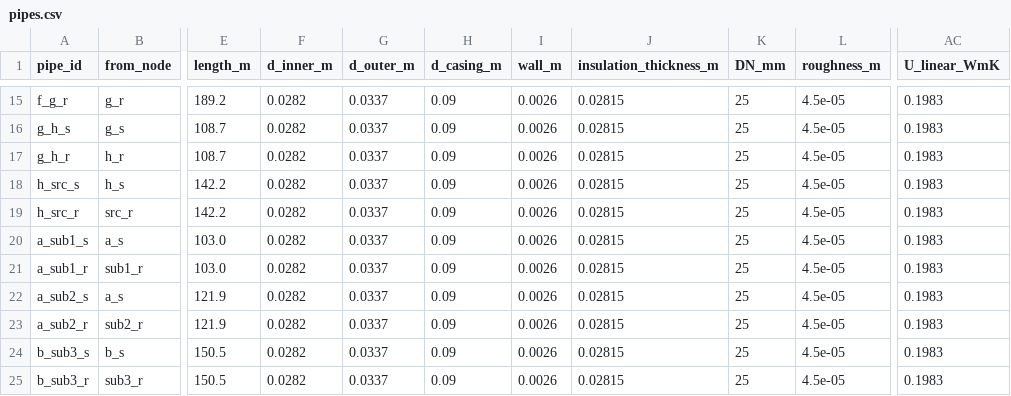
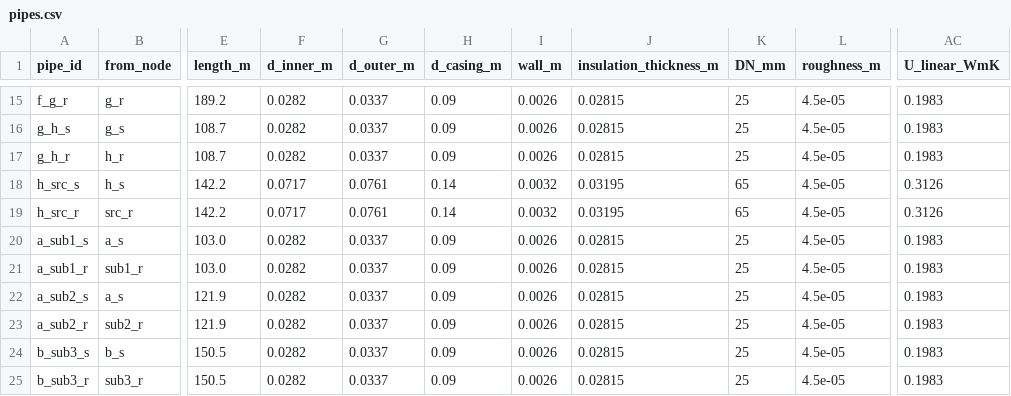
Before and after one commit to SarFerr/dhn-benchmark, a CSV file: dhn_benchmark/archetypes/DHN_THV_3G_L_S_BASE/pipes.csv, drawn as a sheet; only a part is shown, gaps mark what is left out; the diff names each change by its address in the sheet, - before the commit and + after, or states it on an @@ line.

Commit message:
Archetypes implementation

```diff
--- a/dhn_benchmark/archetypes/DHN_THV_3G_L_S_BASE/pipes.csv
+++ b/dhn_benchmark/archetypes/DHN_THV_3G_L_S_BASE/pipes.csv
-F18:F19 (d_inner_m): 0.0282
+F18:F19 (d_inner_m): 0.0717
-G18:G19 (d_outer_m): 0.0337
+G18:G19 (d_outer_m): 0.0761
-H18:H19 (d_casing_m): 0.09
+H18:H19 (d_casing_m): 0.14
-I18:I19 (wall_m): 0.0026
+I18:I19 (wall_m): 0.0032
-J18:J19 (insulation_thickness_m): 0.02815
+J18:J19 (insulation_thickness_m): 0.03195
-K18:K19 (DN_mm): 25
+K18:K19 (DN_mm): 65
-AC18:AC19 (U_linear_WmK): 0.1983
+AC18:AC19 (U_linear_WmK): 0.3126
```
Also changed, not shown: 4 other files.
